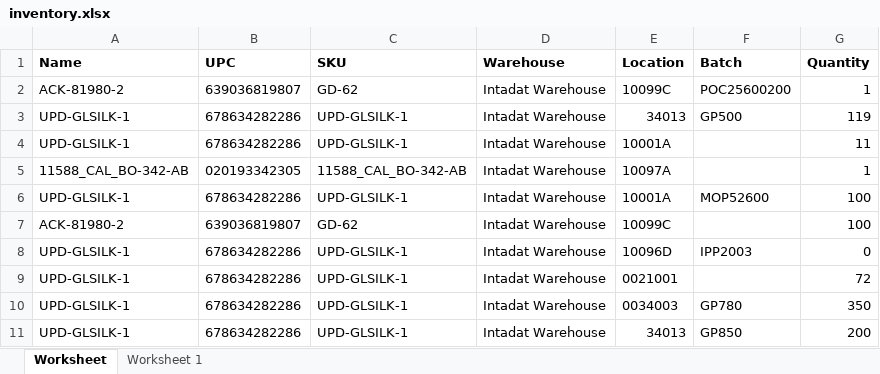
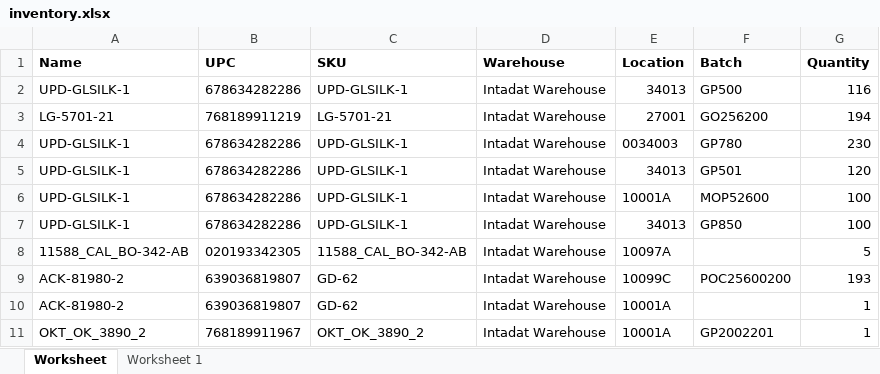
Before and after one commit to que2018/c3, an Excel workbook: admin/assets/file/export/inventory.xlsx, sheet Worksheet, drawn as a sheet; values as stored, in another font and other column widths than the file's, no borders; removed rows and columns are numbered as before the commit, all else as after; the diff names each change by its address in the sheet, - before the commit and + after, or states it on an @@ line.

```diff
--- a/admin/assets/file/export/inventory.xlsx (sheet Worksheet)
+++ b/admin/assets/file/export/inventory.xlsx (sheet Worksheet)
-row 2: ACK-81980-2 | 639036819807 | GD-62 | Intadat Warehouse | 10099C | POC25600200 | 1
-G2 (Quantity): 119
+G2 (Quantity): 116
+row 3: LG-5701-21 | 768189911219 | LG-5701-21 | Intadat Warehouse | 27001 | GO256200 | 194
-E4 (Location): 10001A
+E4 (Location): 0034003
-F4 (Batch): (empty)
+F4 (Batch): GP780
-G4 (Quantity): 11
+G4 (Quantity): 230
-row 5: 11588_CAL_BO-342-AB | 020193342305 | 11588_CAL_BO-342-AB | Intadat Warehouse | 10097A |  | 1
+row 5: UPD-GLSILK-1 | 678634282286 | UPD-GLSILK-1 | Intadat Warehouse | 34013 | GP501 | 120
-row 7: ACK-81980-2 | 639036819807 | GD-62 | Intadat Warehouse | 10099C |  | 100
-row 8: UPD-GLSILK-1 | 678634282286 | UPD-GLSILK-1 | Intadat Warehouse | 10096D | IPP2003 | 0
-row 9: UPD-GLSILK-1 | 678634282286 | UPD-GLSILK-1 | Intadat Warehouse | 0021001 |  | 72
-row 10: UPD-GLSILK-1 | 678634282286 | UPD-GLSILK-1 | Intadat Warehouse | 0034003 | GP780 | 350
-G7 (Quantity): 200
+G7 (Quantity): 100
+row 8: 11588_CAL_BO-342-AB | 020193342305 | 11588_CAL_BO-342-AB | Intadat Warehouse | 10097A |  | 5
+row 9: ACK-81980-2 | 639036819807 | GD-62 | Intadat Warehouse | 10099C | POC25600200 | 193
+row 10: ACK-81980-2 | 639036819807 | GD-62 | Intadat Warehouse | 10001A |  | 1
+row 11: OKT_OK_3890_2 | 768189911967 | OKT_OK_3890_2 | Intadat Warehouse | 10001A | GP2002201 | 1
```
Also changed, not shown: 7 other files.
